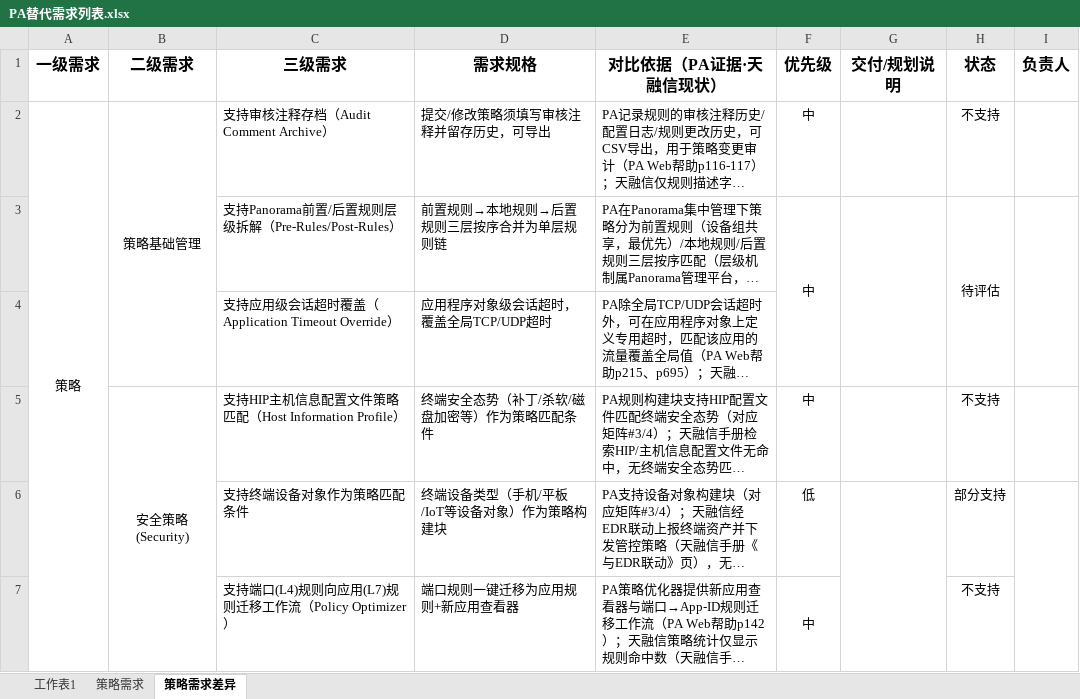
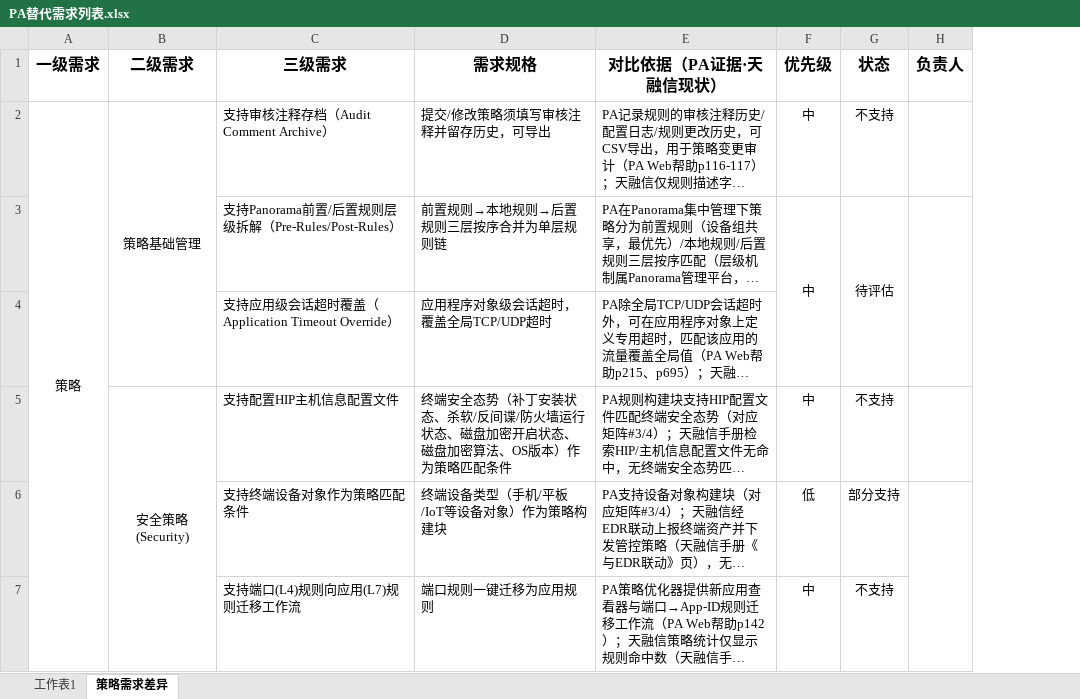
Before and after one commit to Fdmiao/PA-REPLACE, an Excel workbook: PA替代需求列表.xlsx, sheet 策略需求差异, drawn as a sheet; only a part is shown; long unchanged cells end in …; values as stored, in another font and other column widths than the file's, no borders; removed rows and columns are numbered as before the commit, all else as after; the diff covers the shown part only; the diff names each change by its address in the sheet, - before the commit and + after, or states it on an @@ line.

```diff
--- a/PA替代需求列表.xlsx (sheet 策略需求差异)
+++ b/PA替代需求列表.xlsx (sheet 策略需求差异)
-sheet tab: 策略需求
-column G (交付/规划说明), empty
-C5 (三级需求): 支持HIP主机信息配置文件策略匹配（Host Information Profile）
+C5 (三级需求): 支持配置HIP主机信息配置文件
-D5 (需求规格): 终端安全态势（补丁/杀软/磁盘加密等）作为策略匹配条件
+D5 (需求规格): 终端安全态势（补丁安装状态、杀软/反间谍/防火墙运行状态、磁盘加密开启状态、磁盘加密算法、OS版本）作为策略匹配条件
-C7 (三级需求): 支持端口(L4)规则向应用(L7)规则迁移工作流（Policy Optimizer）
+C7 (三级需求): 支持端口(L4)规则向应用(L7)规则迁移工作流
-D7 (需求规格): 端口规则一键迁移为应用规则+新应用查看器
+D7 (需求规格): 端口规则一键迁移为应用规则
-F7:F8 merged
```
Also changed, not shown: 1 added row, 2 removed rows, 7 edited cells and merged cells elsewhere in this sheet, charts or pictures, 4 other files.
